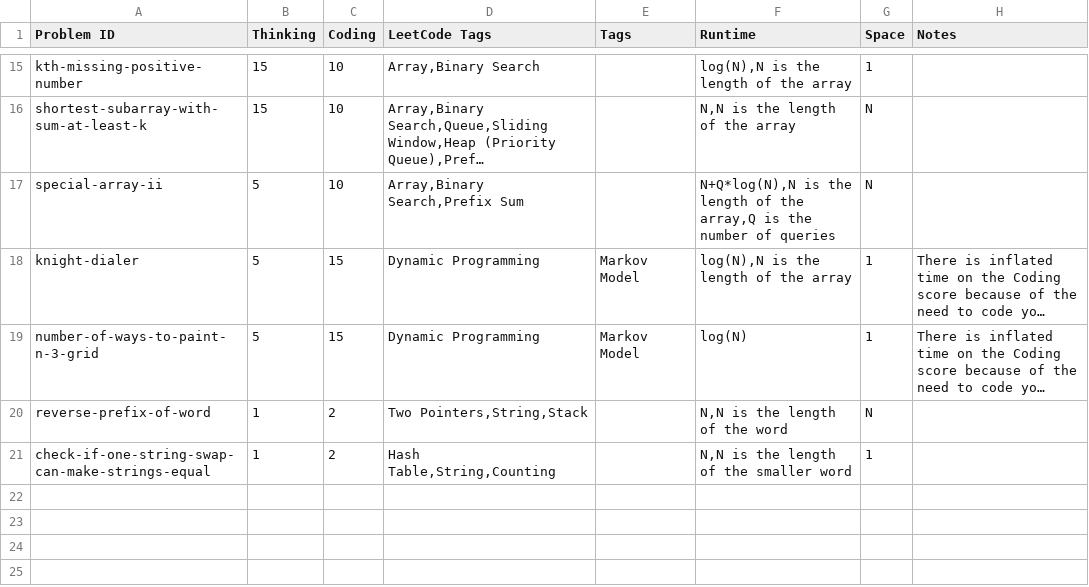
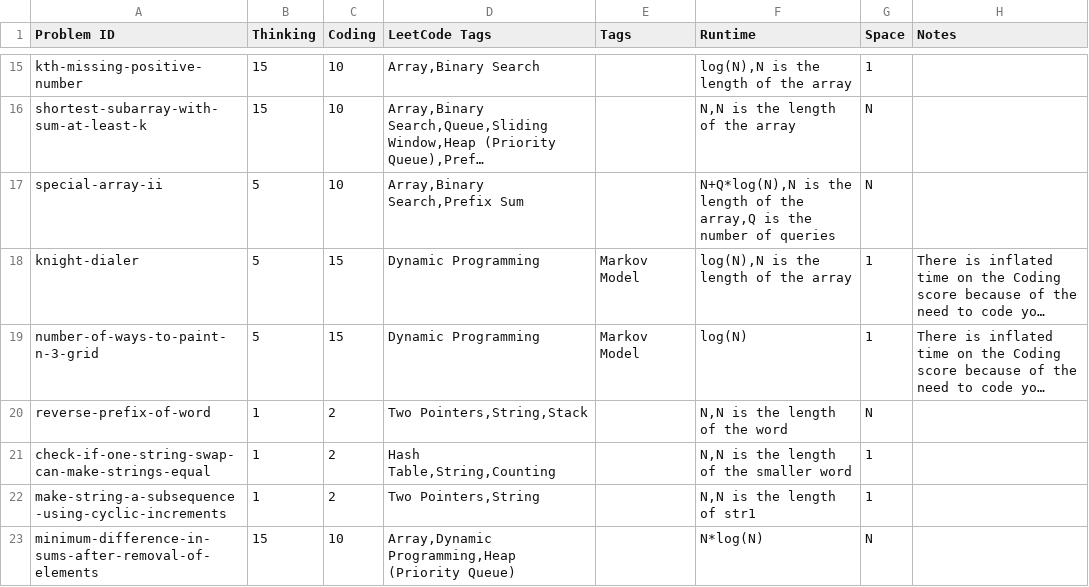
Before and after one commit to charleslien/leetcode, a CSV file: public/problems.csv, drawn as a sheet; only a part is shown, gaps mark what is left out; long unchanged cells end in …; the diff names each change by its address in the sheet, - before the commit and + after, or states it on an @@ line.

Commit message:
Update problems.csv

```diff
--- a/public/problems.csv
+++ b/public/problems.csv
+row 22: make-string-a-subsequence-using-cyclic-increments | 1 | 2 | Two Pointers,String |  | N,N is the length of str1 | 1
+row 23: minimum-difference-in-sums-after-removal-of-elements | 15 | 10 | Array,Dynamic Programming,Heap (Priority Queue) |  | N*log(N) | N
```
